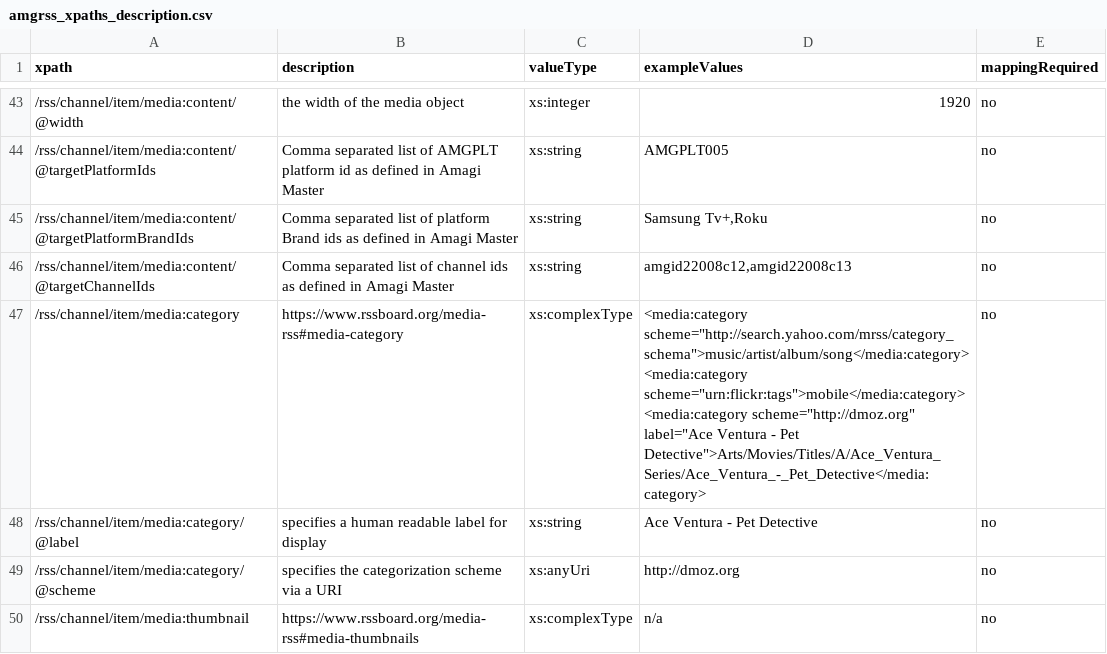
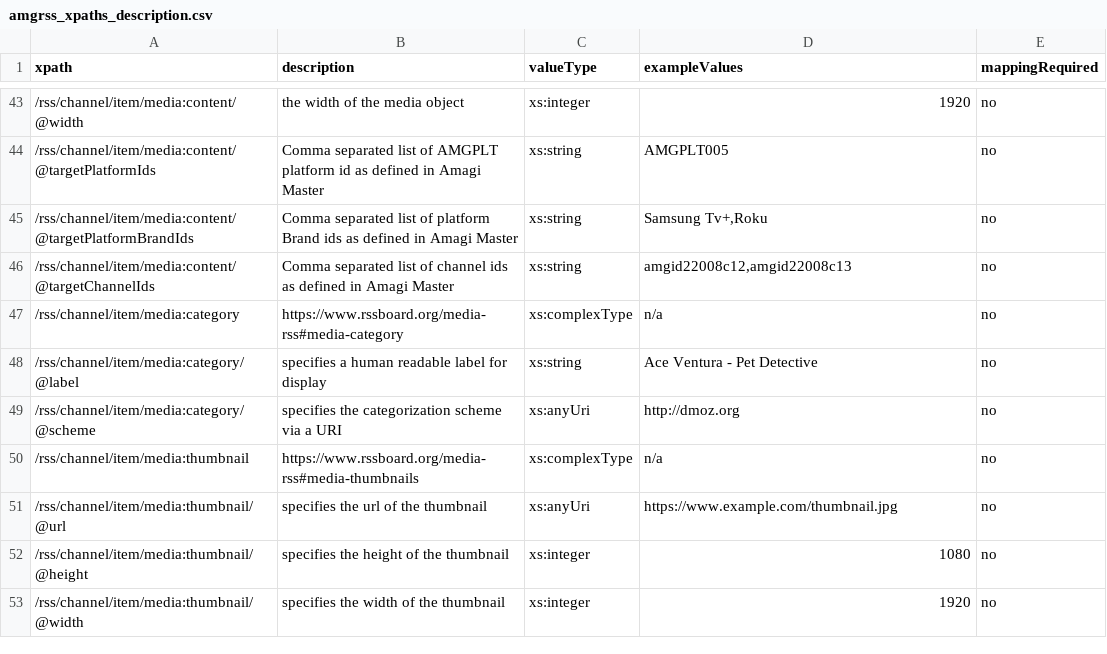
Before and after one commit to amagimedia/metadata, a CSV file: amgrss_schemas/amgrss_xpaths_description.csv, drawn as a sheet; only a part is shown, gaps mark what is left out; the shorter side is filled out with more unchanged rows.

Commit message:
removed complextype examplefor category

```diff
--- a/amgrss_schemas/amgrss_xpaths_description.csv
+++ b/amgrss_schemas/amgrss_xpaths_description.csv
@@ -46,3 +46,3 @@ xpath, description, valueType, exampleValues, mappingRequired
 /rss/channel/item/media:content/@targetChannelIds, Comma separated list of channel ids as defined in Amagi Master, xs:string,"amgid22008c12,amgid22008c13", no
-/rss/channel/item/media:category, https://www.rssboard.org/media-rss#media-category, xs:complexType,<media:category scheme="http://search.yahoo.com/mrss/category_schema">music/artist/album/song</media:category> <media:category scheme="urn:flickr:tags">mobile</media:category> <media:category scheme="http://dmoz.org" label="Ace Ventura - Pet Detective">Arts/Movies/Titles/A/Ace_Ventura_Series/Ace_Ventura_-_Pet_Detective</media:category>, no
+/rss/channel/item/media:category, https://www.rssboard.org/media-rss#media-category, xs:complexType,n/a, no
 /rss/channel/item/media:category/@label, specifies a human readable label for display, xs:string,"Ace Ventura - Pet Detective", no
```
